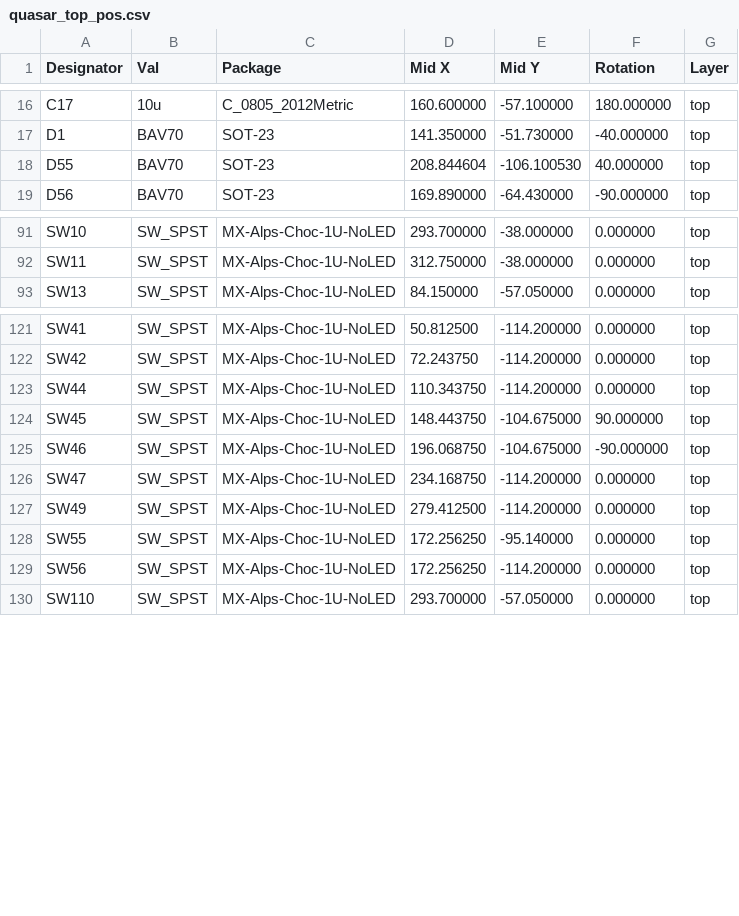
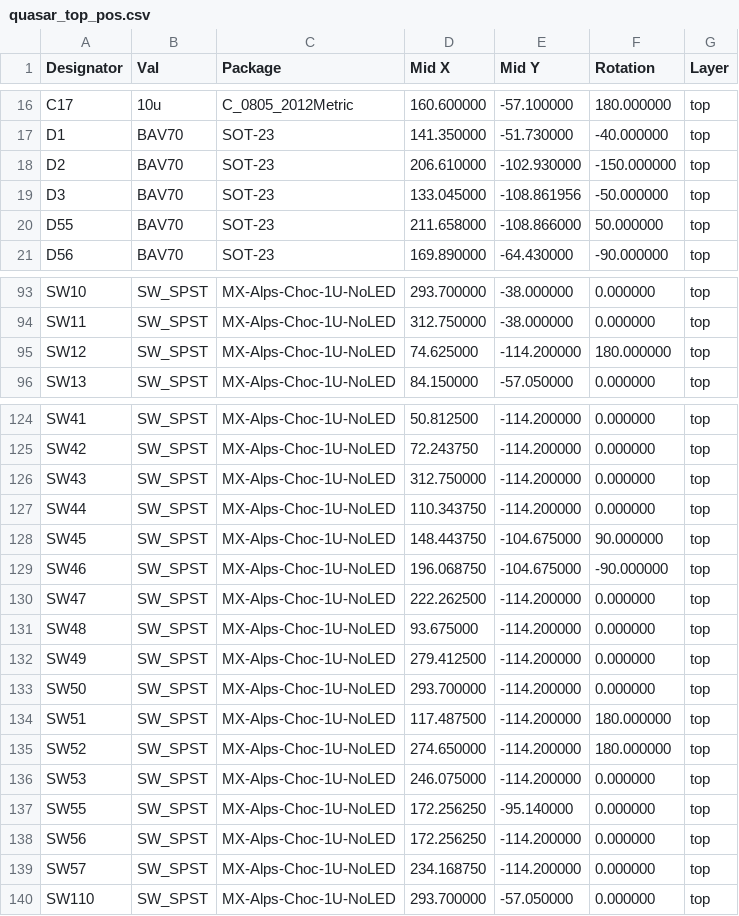
Before and after one commit to ScatteredDrifter/Quasar-67, a CSV file: production/pcb/assembly/position/quasar_top_pos.csv, drawn as a sheet; only a part is shown, gaps mark what is left out; the diff covers the shown part only.

Commit message:
updated layout options and pcb
- updated gerber and assembly files
- updated layout options image

```diff
--- a/production/pcb/assembly/position/quasar_top_pos.csv
+++ b/production/pcb/assembly/position/quasar_top_pos.csv
@@ -17,3 +17,5 @@ Designator,Val,Package,Mid X,Mid Y,Rotation,Layer
 "D1","BAV70","SOT-23",141.350000,-51.730000,-40.000000,top
-"D55","BAV70","SOT-23",208.844604,-106.100530,40.000000,top
+"D2","BAV70","SOT-23",206.610000,-102.930000,-150.000000,top
+"D3","BAV70","SOT-23",133.045000,-108.861956,-50.000000,top
+"D55","BAV70","SOT-23",211.658000,-108.866000,50.000000,top
 "D56","BAV70","SOT-23",169.890000,-64.430000,-90.000000,top
@@ -92,2 +94,3 @@ Designator,Val,Package,Mid X,Mid Y,Rotation,Layer
 "SW11","SW_SPST","MX-Alps-Choc-1U-NoLED",312.750000,-38.000000,0.000000,top
+"SW12","SW_SPST","MX-Alps-Choc-1U-NoLED",74.625000,-114.200000,180.000000,top
 "SW13","SW_SPST","MX-Alps-Choc-1U-NoLED",84.150000,-57.050000,0.000000,top
@@ -122,2 +125,3 @@ Designator,Val,Package,Mid X,Mid Y,Rotation,Layer
 "SW42","SW_SPST","MX-Alps-Choc-1U-NoLED",72.243750,-114.200000,0.000000,top
+"SW43","SW_SPST","MX-Alps-Choc-1U-NoLED",312.750000,-114.200000,0.000000,top
 "SW44","SW_SPST","MX-Alps-Choc-1U-NoLED",110.343750,-114.200000,0.000000,top
@@ -125,6 +129,12 @@ Designator,Val,Package,Mid X,Mid Y,Rotation,Layer
 "SW46","SW_SPST","MX-Alps-Choc-1U-NoLED",196.068750,-104.675000,-90.000000,top
-"SW47","SW_SPST","MX-Alps-Choc-1U-NoLED",234.168750,-114.200000,0.000000,top
+"SW47","SW_SPST","MX-Alps-Choc-1U-NoLED",222.262500,-114.200000,0.000000,top
+"SW48","SW_SPST","MX-Alps-Choc-1U-NoLED",93.675000,-114.200000,0.000000,top
 "SW49","SW_SPST","MX-Alps-Choc-1U-NoLED",279.412500,-114.200000,0.000000,top
+"SW50","SW_SPST","MX-Alps-Choc-1U-NoLED",293.700000,-114.200000,0.000000,top
+"SW51","SW_SPST","MX-Alps-Choc-1U-NoLED",117.487500,-114.200000,180.000000,top
+"SW52","SW_SPST","MX-Alps-Choc-1U-NoLED",274.650000,-114.200000,180.000000,top
+"SW53","SW_SPST","MX-Alps-Choc-1U-NoLED",246.075000,-114.200000,0.000000,top
 "SW55","SW_SPST","MX-Alps-Choc-1U-NoLED",172.256250,-95.140000,0.000000,top
 "SW56","SW_SPST","MX-Alps-Choc-1U-NoLED",172.256250,-114.200000,0.000000,top
+"SW57","SW_SPST","MX-Alps-Choc-1U-NoLED",234.168750,-114.200000,0.000000,top
 "SW110","SW_SPST","MX-Alps-Choc-1U-NoLED",293.700000,-57.050000,0.000000,top
```
Also changed, not shown: 2 moved rows and 4 edited cells elsewhere in this file, production/pcb/assembly/bom/quasar-67_bom.csv, production/pcb/assembly/position/quasar_bottom_pos.csv, 22 other files.
